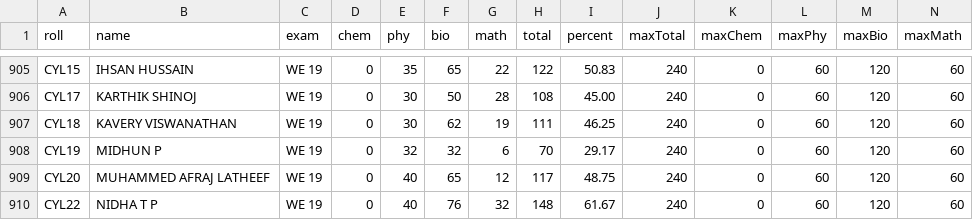
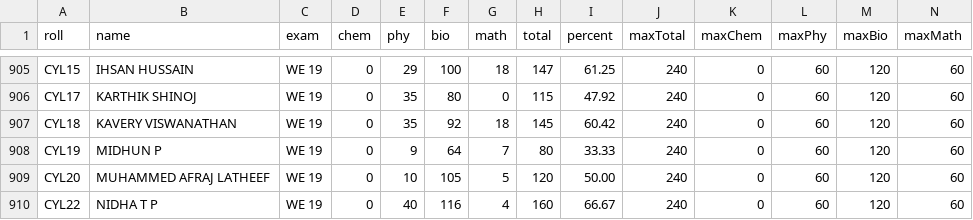
Before and after one commit to imabhishith/students-performance-tracker, a CSV file: data/data.csv, drawn as a sheet; only a part is shown, gaps mark what is left out; the diff covers the shown part only; the diff names each change by its address in the sheet, - before the commit and + after, or states it on an @@ line.

```diff
--- a/data/data.csv
+++ b/data/data.csv
-E905 (phy): 35
+E905 (phy): 29
-F905 (bio): 65
+F905 (bio): 100
-G905 (math): 22
+G905 (math): 18
-H905 (total): 122
+H905 (total): 147
-I905 (percent): 50.83
+I905 (percent): 61.25
-E906:E907 (phy): 30
+E906:E907 (phy): 35
-F906 (bio): 50
+F906 (bio): 80
-G906 (math): 28
+G906 (math): 0
-H906 (total): 108
+H906 (total): 115
-I906 (percent): 45.00
+I906 (percent): 47.92
-F907 (bio): 62
+F907 (bio): 92
-G907 (math): 19
+G907 (math): 18
-H907 (total): 111
+H907 (total): 145
-I907 (percent): 46.25
+I907 (percent): 60.42
-E908 (phy): 32
+E908 (phy): 9
-F908 (bio): 32
+F908 (bio): 64
-G908 (math): 6
+G908 (math): 7
-H908 (total): 70
+H908 (total): 80
-I908 (percent): 29.17
+I908 (percent): 33.33
-E909 (phy): 40
+E909 (phy): 10
-F909 (bio): 65
+F909 (bio): 105
-G909 (math): 12
+G909 (math): 5
-H909 (total): 117
+H909 (total): 120
-I909 (percent): 48.75
+I909 (percent): 50.00
-F910 (bio): 76
+F910 (bio): 116
-G910 (math): 32
+G910 (math): 4
-H910 (total): 148
+H910 (total): 160
-I910 (percent): 61.67
+I910 (percent): 66.67
```
Also changed, not shown: 74 edited cells elsewhere in this file.
